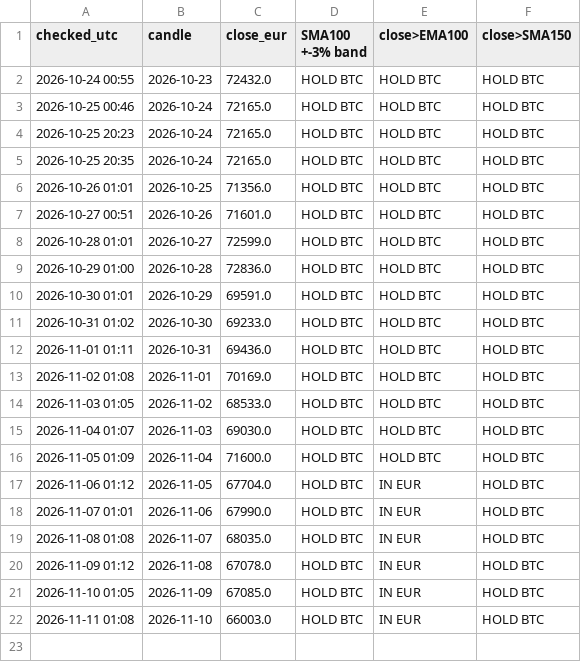
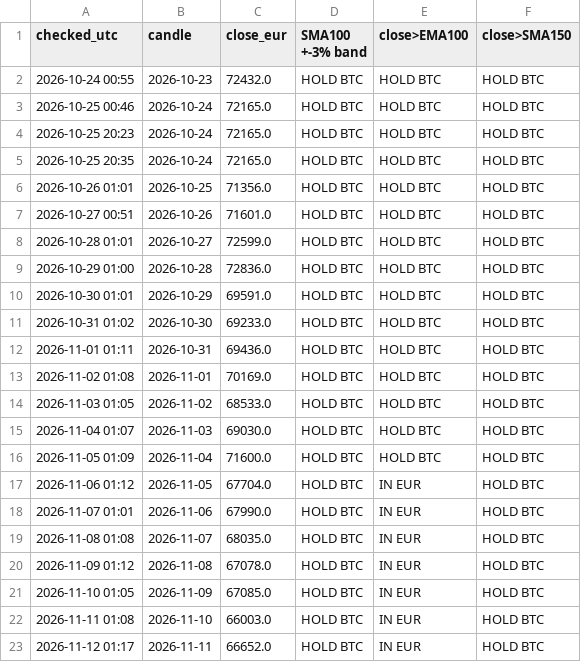
Before and after one commit to Ralphvl030/btc-signal, a CSV file: signal_log.csv, drawn as a sheet; the diff names each change by its address in the sheet, - before the commit and + after, or states it on an @@ line.

Commit message:
daily signal 2026-11-12

```diff
--- a/signal_log.csv
+++ b/signal_log.csv
+row 23: 2026-11-12 01:17 | 2026-11-11 | 66652.0 | HOLD BTC | IN EUR | HOLD BTC
```
Also changed, not shown: 2 other files.
